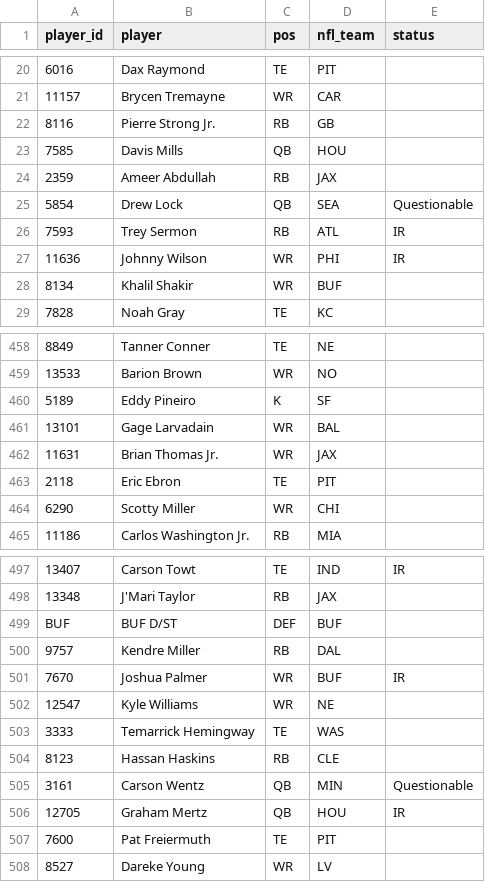
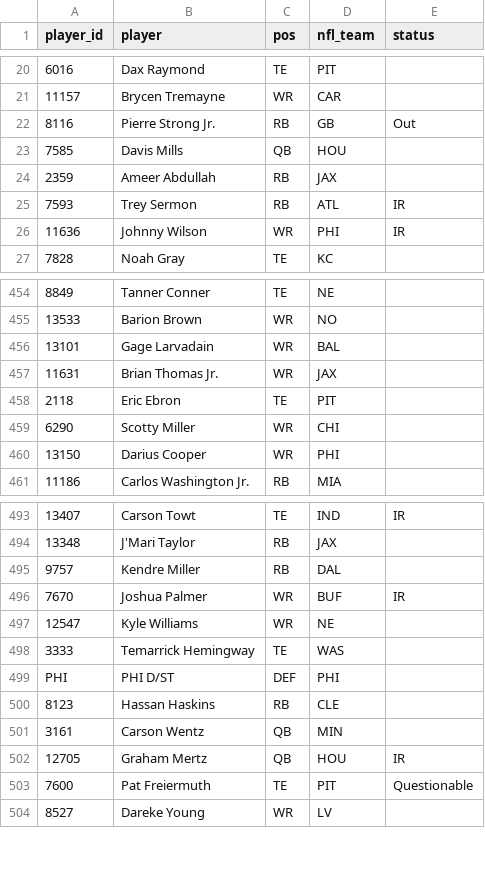
Before and after one commit to mikemartin/fantasy-football-auction-optimizer, a CSV file: data/league/free_agents.csv, drawn as a sheet; only a part is shown, gaps mark what is left out; removed rows and columns are numbered as before the commit, all else as after; the diff covers the shown part only; the diff names each change by its address in the sheet, - before the commit and + after, or states it on an @@ line.

```diff
--- a/data/league/free_agents.csv
+++ b/data/league/free_agents.csv
-E22 (status): (empty)
+E22 (status): Out
-row 25: 5854 | Drew Lock | QB | SEA | Questionable
-row 28: 8134 | Khalil Shakir | WR | BUF
-row 460: 5189 | Eddy Pineiro | K | SF
+row 460: 13150 | Darius Cooper | WR | PHI
-row 499: BUF | BUF D/ST | DEF | BUF
+row 499: PHI | PHI D/ST | DEF | PHI
-E501 (status): Questionable
+E501 (status): (empty)
-E503 (status): (empty)
+E503 (status): Questionable
```
Also changed, not shown: 3 added rows, 4 removed rows and 68 edited cells elsewhere in this file, data/league/results_wk10.csv, data/league/rosters.csv, 5 other files.
